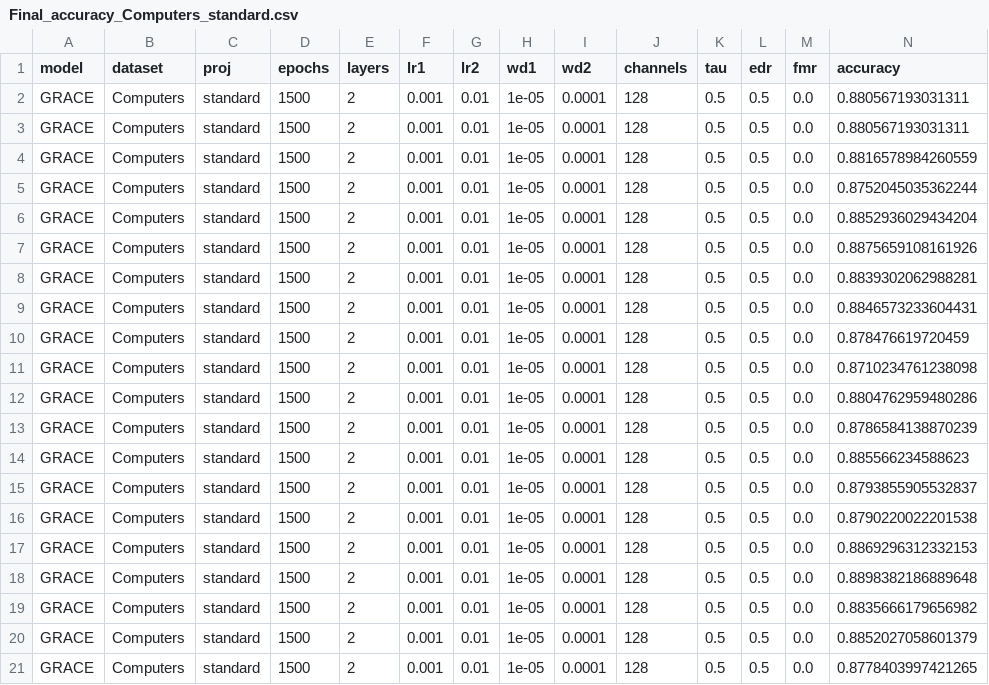
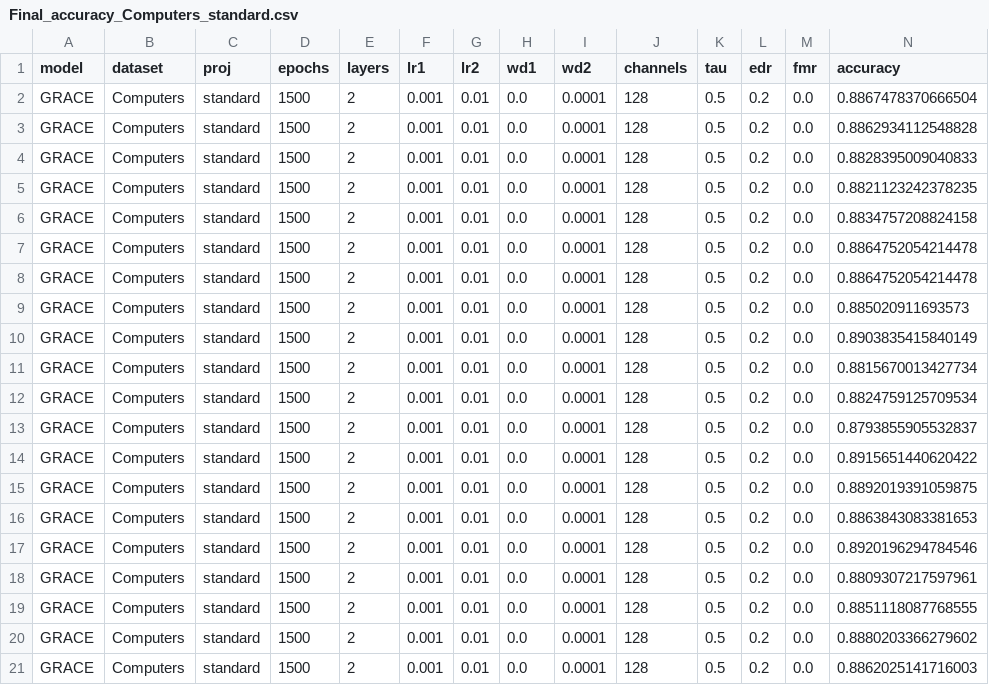
Before and after one commit to IlgeeHong/CLNR-working, a CSV file: GRACE/results/Final_accuracy_Computers_standard.csv, drawn as a sheet.

```diff
--- a/GRACE/results/Final_accuracy_Computers_standard.csv
+++ b/GRACE/results/Final_accuracy_Computers_standard.csv
@@ -1,21 +1,21 @@
 model,dataset,proj,epochs,layers,lr1,lr2,wd1,wd2,channels,tau,edr,fmr,accuracy
-GRACE,Computers,standard,1500,2,0.001,0.01,1e-05,0.0001,128,0.5,0.5,0.0,0.880567193031311
-GRACE,Computers,standard,1500,2,0.001,0.01,1e-05,0.0001,128,0.5,0.5,0.0,0.880567193031311
-GRACE,Computers,standard,1500,2,0.001,0.01,1e-05,0.0001,128,0.5,0.5,0.0,0.8816578984260559
-GRACE,Computers,standard,1500,2,0.001,0.01,1e-05,0.0001,128,0.5,0.5,0.0,0.8752045035362244
-GRACE,Computers,standard,1500,2,0.001,0.01,1e-05,0.0001,128,0.5,0.5,0.0,0.8852936029434204
-GRACE,Computers,standard,1500,2,0.001,0.01,1e-05,0.0001,128,0.5,0.5,0.0,0.8875659108161926
-GRACE,Computers,standard,1500,2,0.001,0.01,1e-05,0.0001,128,0.5,0.5,0.0,0.8839302062988281
-GRACE,Computers,standard,1500,2,0.001,0.01,1e-05,0.0001,128,0.5,0.5,0.0,0.8846573233604431
-GRACE,Computers,standard,1500,2,0.001,0.01,1e-05,0.0001,128,0.5,0.5,0.0,0.878476619720459
-GRACE,Computers,standard,1500,2,0.001,0.01,1e-05,0.0001,128,0.5,0.5,0.0,0.8710234761238098
-GRACE,Computers,standard,1500,2,0.001,0.01,1e-05,0.0001,128,0.5,0.5,0.0,0.8804762959480286
-GRACE,Computers,standard,1500,2,0.001,0.01,1e-05,0.0001,128,0.5,0.5,0.0,0.8786584138870239
-GRACE,Computers,standard,1500,2,0.001,0.01,1e-05,0.0001,128,0.5,0.5,0.0,0.885566234588623
-GRACE,Computers,standard,1500,2,0.001,0.01,1e-05,0.0001,128,0.5,0.5,0.0,0.8793855905532837
-GRACE,Computers,standard,1500,2,0.001,0.01,1e-05,0.0001,128,0.5,0.5,0.0,0.8790220022201538
-GRACE,Computers,standard,1500,2,0.001,0.01,1e-05,0.0001,128,0.5,0.5,0.0,0.8869296312332153
-GRACE,Computers,standard,1500,2,0.001,0.01,1e-05,0.0001,128,0.5,0.5,0.0,0.8898382186889648
-GRACE,Computers,standard,1500,2,0.001,0.01,1e-05,0.0001,128,0.5,0.5,0.0,0.8835666179656982
-GRACE,Computers,standard,1500,2,0.001,0.01,1e-05,0.0001,128,0.5,0.5,0.0,0.8852027058601379
-GRACE,Computers,standard,1500,2,0.001,0.01,1e-05,0.0001,128,0.5,0.5,0.0,0.8778403997421265
+GRACE,Computers,standard,1500,2,0.001,0.01,0.0,0.0001,128,0.5,0.2,0.0,0.8867478370666504
+GRACE,Computers,standard,1500,2,0.001,0.01,0.0,0.0001,128,0.5,0.2,0.0,0.8862934112548828
+GRACE,Computers,standard,1500,2,0.001,0.01,0.0,0.0001,128,0.5,0.2,0.0,0.8828395009040833
+GRACE,Computers,standard,1500,2,0.001,0.01,0.0,0.0001,128,0.5,0.2,0.0,0.8821123242378235
+GRACE,Computers,standard,1500,2,0.001,0.01,0.0,0.0001,128,0.5,0.2,0.0,0.8834757208824158
+GRACE,Computers,standard,1500,2,0.001,0.01,0.0,0.0001,128,0.5,0.2,0.0,0.8864752054214478
+GRACE,Computers,standard,1500,2,0.001,0.01,0.0,0.0001,128,0.5,0.2,0.0,0.8864752054214478
+GRACE,Computers,standard,1500,2,0.001,0.01,0.0,0.0001,128,0.5,0.2,0.0,0.885020911693573
+GRACE,Computers,standard,1500,2,0.001,0.01,0.0,0.0001,128,0.5,0.2,0.0,0.8903835415840149
+GRACE,Computers,standard,1500,2,0.001,0.01,0.0,0.0001,128,0.5,0.2,0.0,0.8815670013427734
+GRACE,Computers,standard,1500,2,0.001,0.01,0.0,0.0001,128,0.5,0.2,0.0,0.8824759125709534
+GRACE,Computers,standard,1500,2,0.001,0.01,0.0,0.0001,128,0.5,0.2,0.0,0.8793855905532837
+GRACE,Computers,standard,1500,2,0.001,0.01,0.0,0.0001,128,0.5,0.2,0.0,0.8915651440620422
+GRACE,Computers,standard,1500,2,0.001,0.01,0.0,0.0001,128,0.5,0.2,0.0,0.8892019391059875
+GRACE,Computers,standard,1500,2,0.001,0.01,0.0,0.0001,128,0.5,0.2,0.0,0.8863843083381653
+GRACE,Computers,standard,1500,2,0.001,0.01,0.0,0.0001,128,0.5,0.2,0.0,0.8920196294784546
+GRACE,Computers,standard,1500,2,0.001,0.01,0.0,0.0001,128,0.5,0.2,0.0,0.8809307217597961
+GRACE,Computers,standard,1500,2,0.001,0.01,0.0,0.0001,128,0.5,0.2,0.0,0.8851118087768555
+GRACE,Computers,standard,1500,2,0.001,0.01,0.0,0.0001,128,0.5,0.2,0.0,0.8880203366279602
+GRACE,Computers,standard,1500,2,0.001,0.01,0.0,0.0001,128,0.5,0.2,0.0,0.8862025141716003
```
Also changed, not shown: 4 other files.
